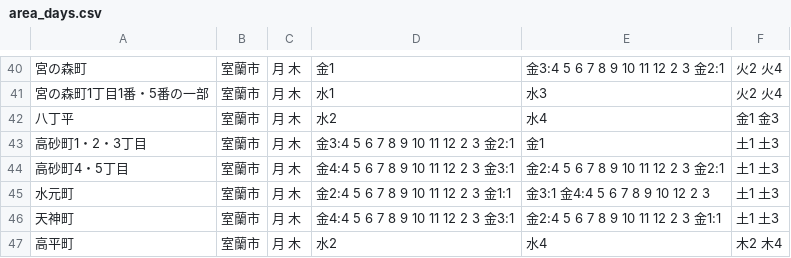
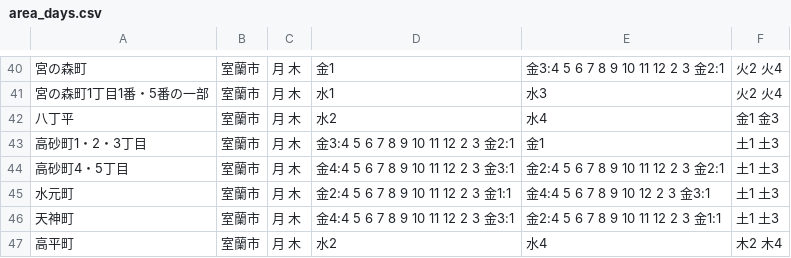
Before and after one commit to muroran/5374, a CSV file: data/area_days.csv, drawn as a sheet; only a part is shown, gaps mark what is left out.

Commit message:
Update area_days.csv

```diff
--- a/data/area_days.csv
+++ b/data/area_days.csv
@@ -44,3 +44,3 @@
 高砂町4・5丁目,室蘭市,月 木,金4:4 5 6 7 8 9 10 11 12 2 3 金3:1,金2:4 5 6 7 8 9 10 11 12 2 3 金2:1,土1 土3
-水元町,室蘭市,月 木,金2:4 5 6 7 8 9 10 11 12 2 3 金1:1,金3:1 金4:4 5 6 7 8 9 10 12 2 3,土1 土3
+水元町,室蘭市,月 木,金2:4 5 6 7 8 9 10 11 12 2 3 金1:1,金4:4 5 6 7 8 9 10 12 2 3 金3:1,土1 土3
 天神町,室蘭市,月 木,金4:4 5 6 7 8 9 10 11 12 2 3 金3:1,金2:4 5 6 7 8 9 10 11 12 2 3 金1:1,土1 土3
```
